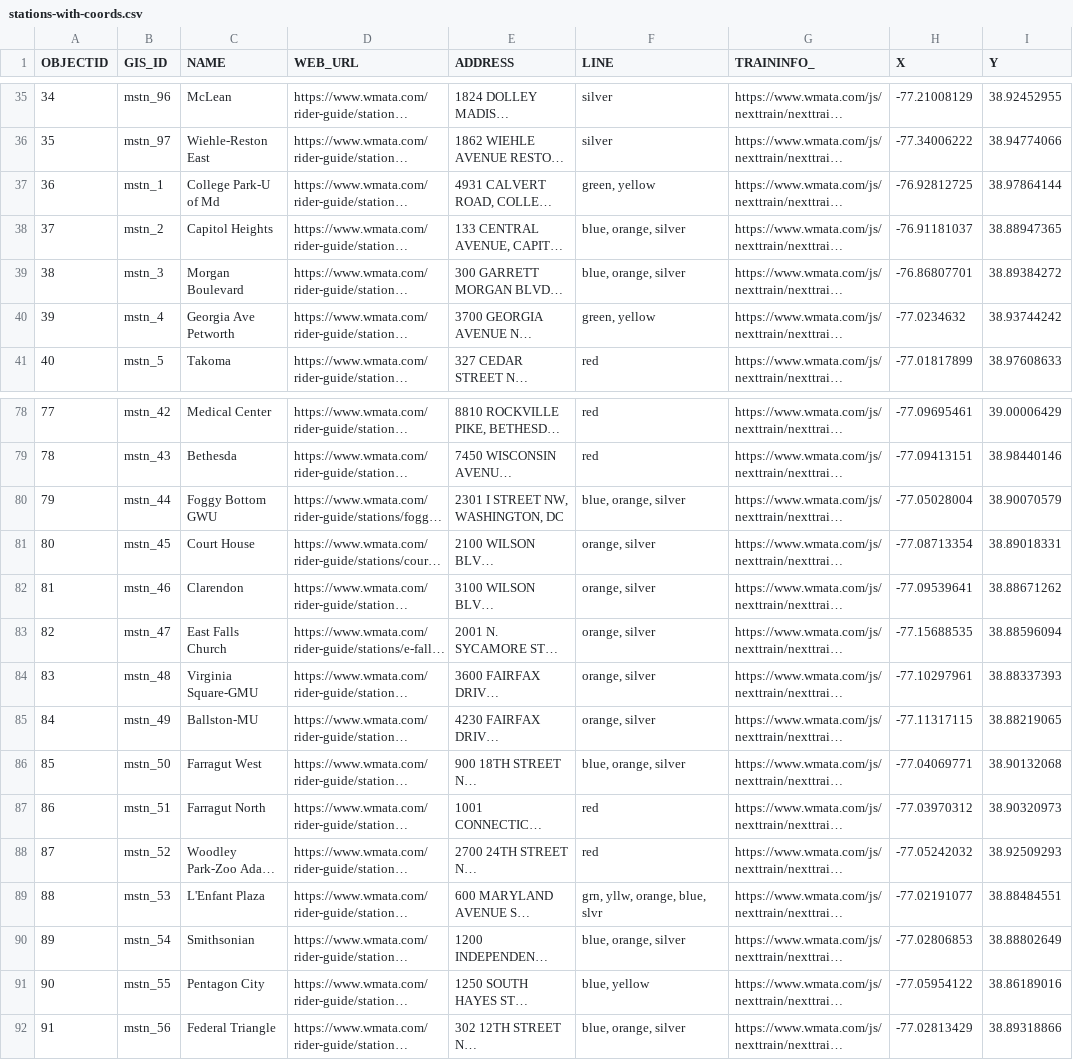
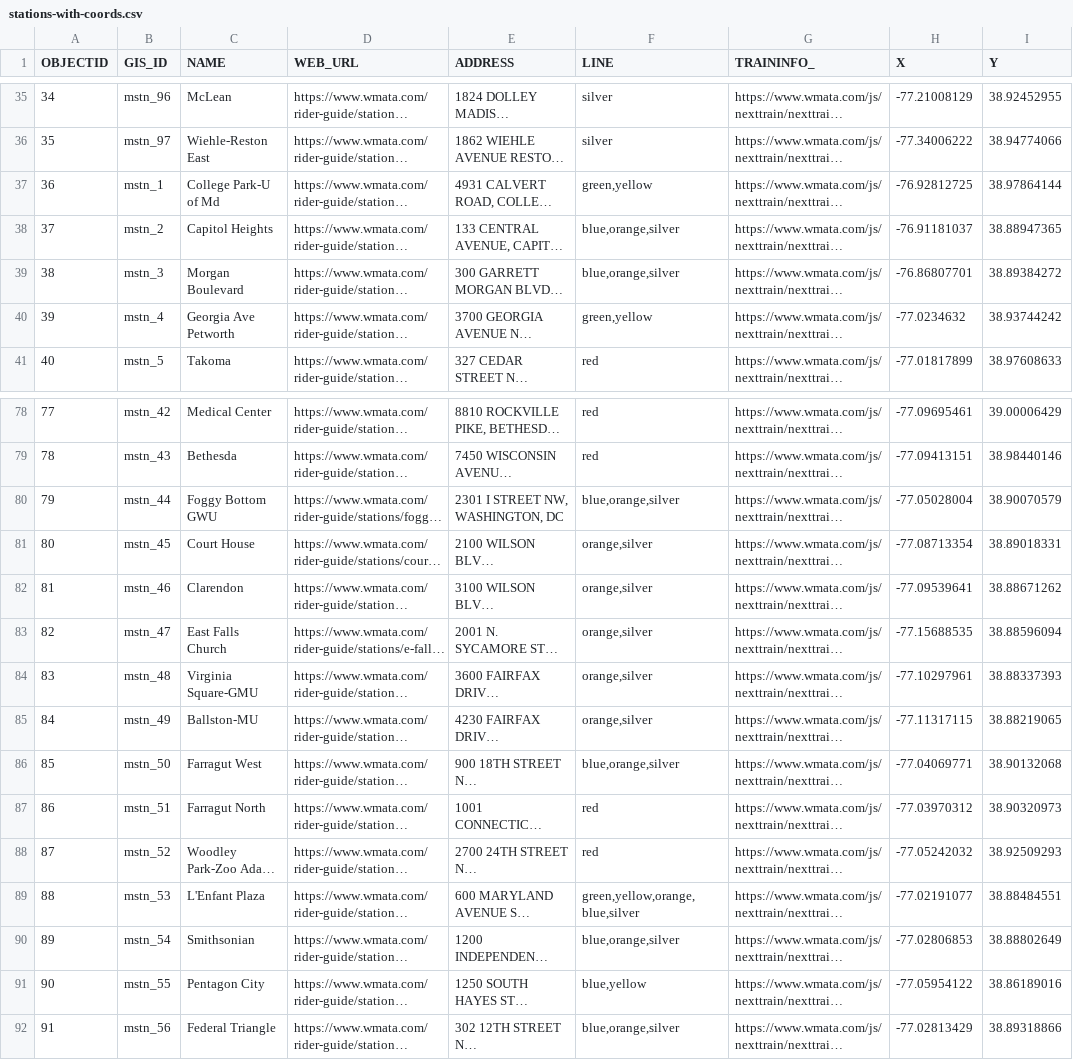
Before and after one commit to acohn8/commuter-api, a CSV file: stations-with-coords.csv, drawn as a sheet; only a part is shown, gaps mark what is left out; long unchanged cells end in …; the diff covers the shown part only; the diff names each change by its address in the sheet, - before the commit and + after, or states it on an @@ line.

```diff
--- a/stations-with-coords.csv
+++ b/stations-with-coords.csv
-F37 (LINE): green, yellow
+F37 (LINE): green,yellow
-F38:F39 (LINE): blue, orange, silver
+F38:F39 (LINE): blue,orange,silver
-F40 (LINE): green, yellow
+F40 (LINE): green,yellow
-F80 (LINE): blue, orange, silver
+F80 (LINE): blue,orange,silver
-F81:F85 (LINE): orange, silver
+F81:F85 (LINE): orange,silver
-F86 (LINE): blue, orange, silver
+F86 (LINE): blue,orange,silver
-F89 (LINE): grn, yllw, orange, blue, slvr
+F89 (LINE): green,yellow,orange,blue,silver
-F90 (LINE): blue, orange, silver
+F90 (LINE): blue,orange,silver
-F91 (LINE): blue, yellow
+F91 (LINE): blue,yellow
-F92 (LINE): blue, orange, silver
+F92 (LINE): blue,orange,silver
```
Also changed, not shown: 28 edited cells elsewhere in this file, 24 other files.
